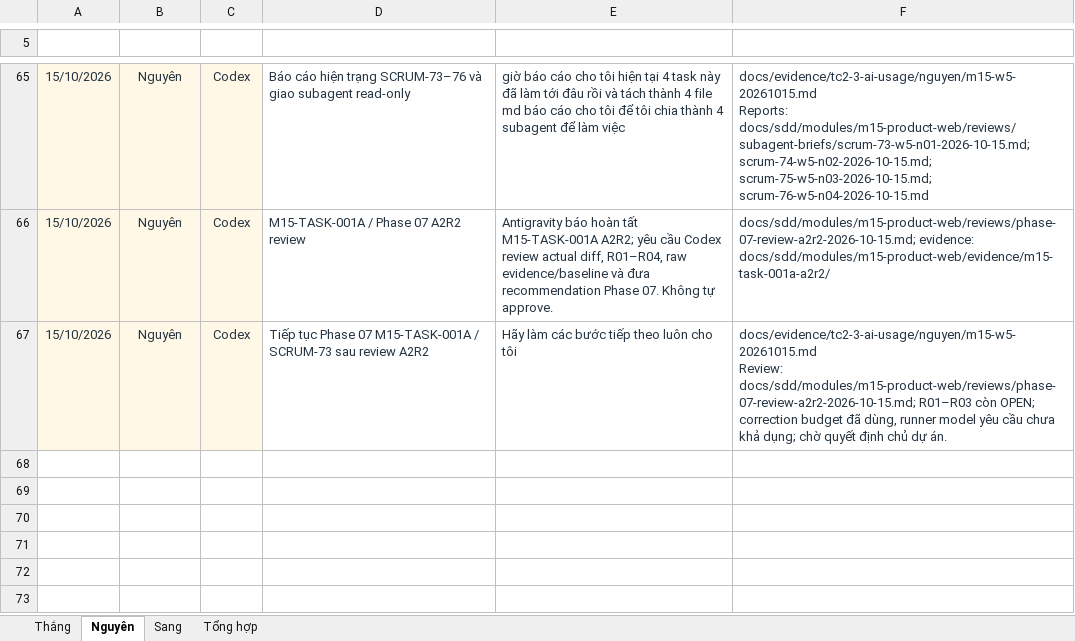
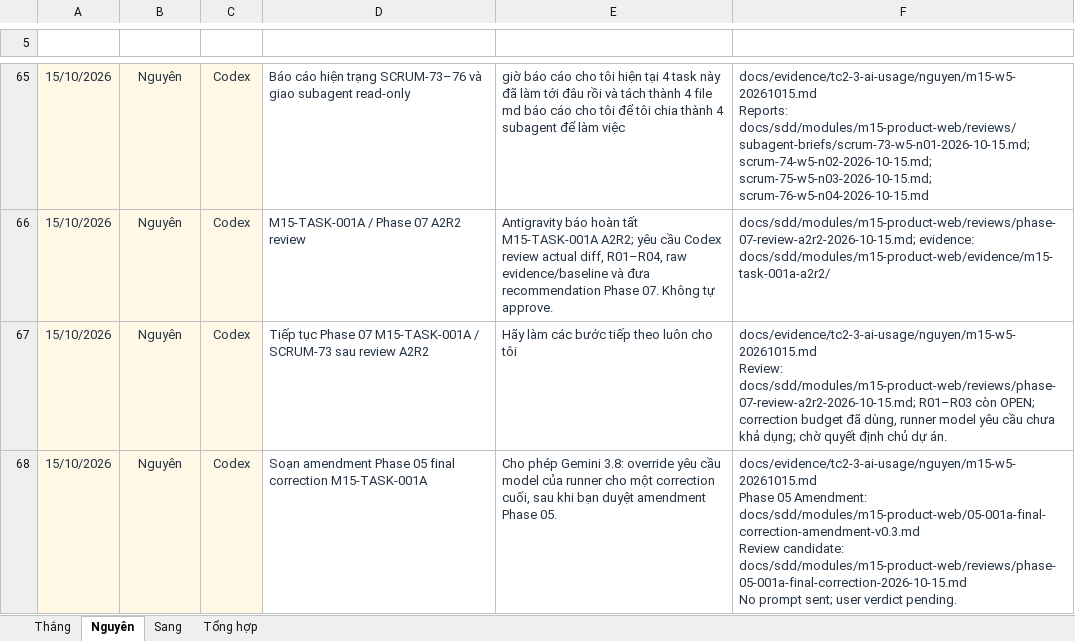
Before and after one commit to ThanhSangLouis/ai-assessor-cefr, an Excel workbook: docs/evidence/tc2-3-ai-usage/AI Prompt Log - W05 - 2026-10-12_2026-10-18.xlsx, sheet Nguyên, drawn as a sheet; only a part is shown, gaps mark what is left out; values as stored, in another font and other column widths than the file's, no borders; table styles not drawn; ↵ is a line break in a cell; the diff names each change by its address in the sheet, - before the commit and + after, or states it on an @@ line.

Commit message:
docs(M15-TASK-001A): propose final A2R3 correction amendment

```diff
--- a/docs/evidence/tc2-3-ai-usage/AI Prompt Log - W05 - 2026-10-12_2026-10-18.xlsx (sheet Nguyên)
+++ b/docs/evidence/tc2-3-ai-usage/AI Prompt Log - W05 - 2026-10-12_2026-10-18.xlsx (sheet Nguyên)
+row 68: 15/10/2026 | Nguyên | Codex | Soạn amendment Phase 05 final correction M15-TASK-001A | Cho phép Gemini 3.8: override yêu cầu model của runner cho một correction cuối, sau khi bạn duyệt amendment Phase 05. | docs/evidence/tc2-3-ai-usage/nguyen/m15-w5-20261015.md ↵ Phase 05 Amendment: docs/sdd/modules/m15-product-web/05-001a-final-correction-amendment-v0.3.md ↵ Review candidate: docs/sdd/modules/m15-product-web/reviews/phase-05-001a-final-correction-2026-10-15.md ↵ No prompt sent; user verdict pending.
```
Also changed, not shown: sheet Tổng hợp, 6 other files.
